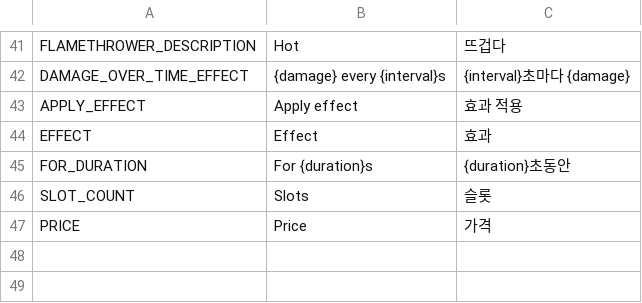
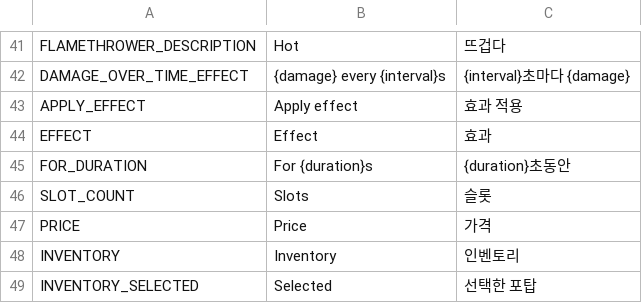
Before and after one commit to asdfer-1234/weaponry, a CSV file: translation/translation.csv, drawn as a sheet; only a part is shown, gaps mark what is left out; the diff names each change by its address in the sheet, - before the commit and + after, or states it on an @@ line.

```diff
--- a/translation/translation.csv
+++ b/translation/translation.csv
+row 48: INVENTORY | Inventory | 인벤토리
+row 49: INVENTORY_SELECTED | Selected | 선택한 포탑
```
Also changed, not shown: 20 other files.
